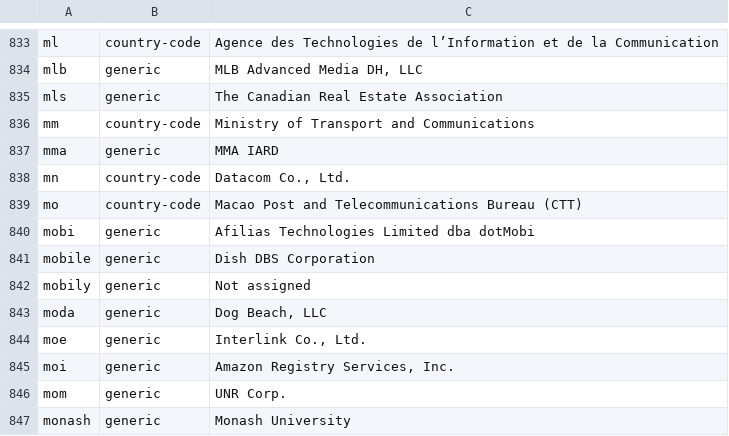
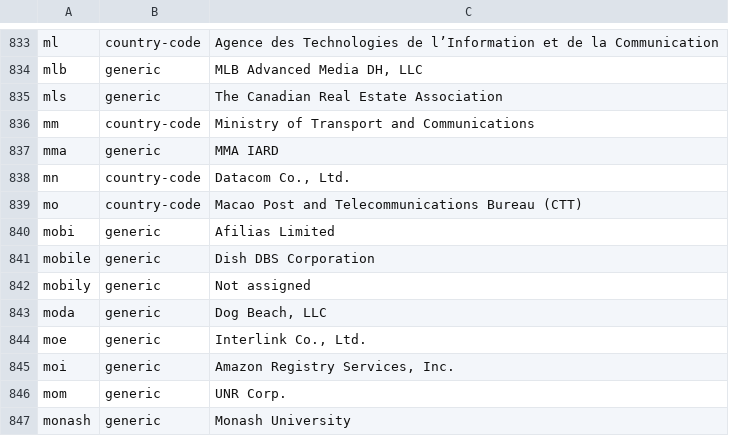
Before and after one commit to gh0stwizard/iana-tld-extractor, a CSV file: raw.csv, drawn as a sheet; only a part is shown, gaps mark what is left out.

```diff
--- a/raw.csv
+++ b/raw.csv
@@ -839,3 +839,3 @@
 "mo","country-code","Macao Post and Telecommunications Bureau (CTT)"
-"mobi","generic","Afilias Technologies Limited dba dotMobi"
+"mobi","generic","Afilias Limited"
 "mobile","generic","Dish DBS Corporation"
```
Also changed, not shown: tld.csv.
